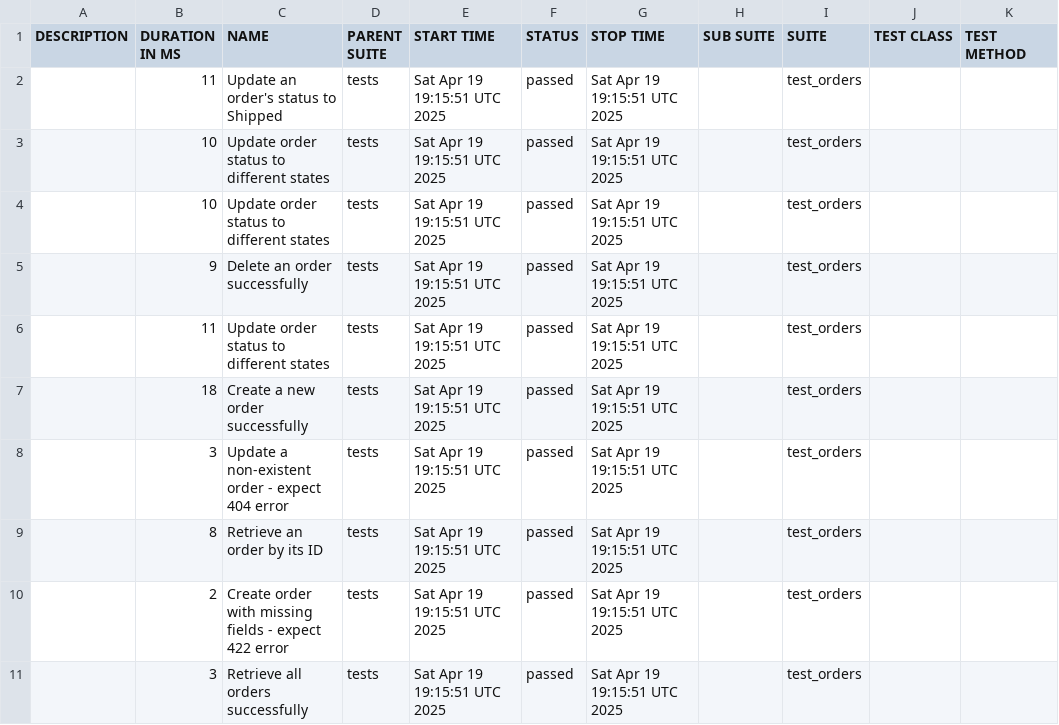
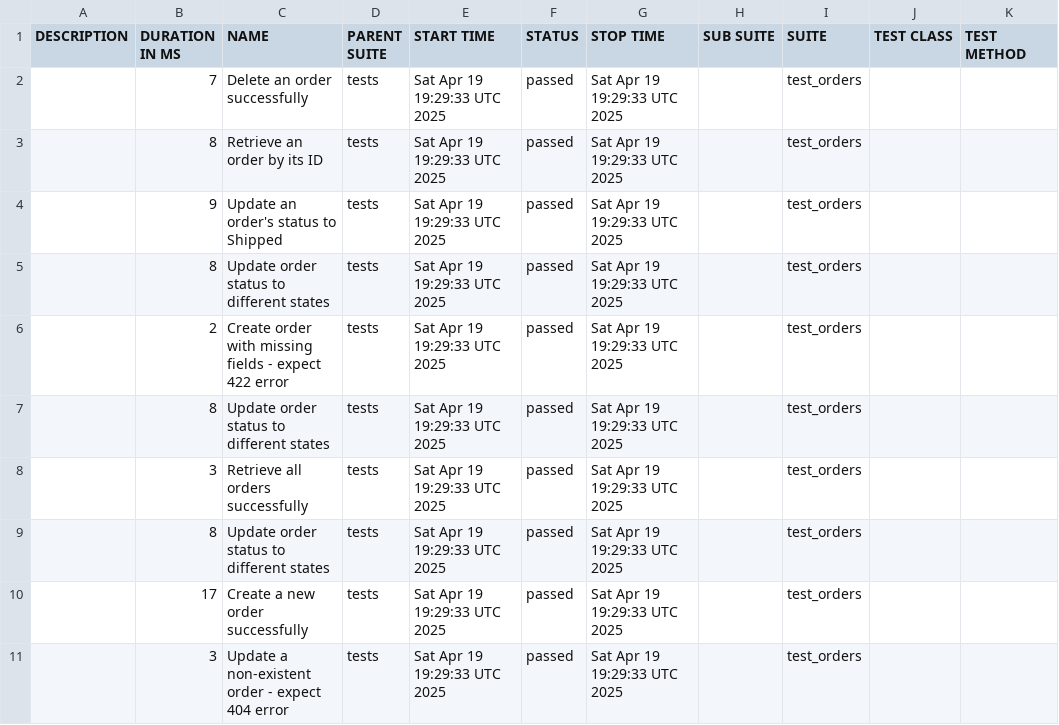
Before and after one commit to shlomi10/fastapi-order-management, a CSV file: data/suites.csv, drawn as a sheet.

```diff
--- a/data/suites.csv
+++ b/data/suites.csv
@@ -1,11 +1,11 @@
 "DESCRIPTION","DURATION IN MS","NAME","PARENT SUITE","START TIME","STATUS","STOP TIME","SUB SUITE","SUITE","TEST CLASS","TEST METHOD"
-"","11","Update an order's status to Shipped","tests","Sat Apr 19 19:15:51 UTC 2025","passed","Sat Apr 19 19:15:51 UTC 2025","","test_orders","",""
-"","10","Update order status to different states","tests","Sat Apr 19 19:15:51 UTC 2025","passed","Sat Apr 19 19:15:51 UTC 2025","","test_orders","",""
-"","10","Update order status to different states","tests","Sat Apr 19 19:15:51 UTC 2025","passed","Sat Apr 19 19:15:51 UTC 2025","","test_orders","",""
-"","9","Delete an order successfully","tests","Sat Apr 19 19:15:51 UTC 2025","passed","Sat Apr 19 19:15:51 UTC 2025","","test_orders","",""
-"","11","Update order status to different states","tests","Sat Apr 19 19:15:51 UTC 2025","passed","Sat Apr 19 19:15:51 UTC 2025","","test_orders","",""
-"","18","Create a new order successfully","tests","Sat Apr 19 19:15:51 UTC 2025","passed","Sat Apr 19 19:15:51 UTC 2025","","test_orders","",""
-"","3","Update a non-existent order - expect 404 error","tests","Sat Apr 19 19:15:51 UTC 2025","passed","Sat Apr 19 19:15:51 UTC 2025","","test_orders","",""
-"","8","Retrieve an order by its ID","tests","Sat Apr 19 19:15:51 UTC 2025","passed","Sat Apr 19 19:15:51 UTC 2025","","test_orders","",""
-"","2","Create order with missing fields - expect 422 error","tests","Sat Apr 19 19:15:51 UTC 2025","passed","Sat Apr 19 19:15:51 UTC 2025","","test_orders","",""
-"","3","Retrieve all orders successfully","tests","Sat Apr 19 19:15:51 UTC 2025","passed","Sat Apr 19 19:15:51 UTC 2025","","test_orders","",""
+"","7","Delete an order successfully","tests","Sat Apr 19 19:29:33 UTC 2025","passed","Sat Apr 19 19:29:33 UTC 2025","","test_orders","",""
+"","8","Retrieve an order by its ID","tests","Sat Apr 19 19:29:33 UTC 2025","passed","Sat Apr 19 19:29:33 UTC 2025","","test_orders","",""
+"","9","Update an order's status to Shipped","tests","Sat Apr 19 19:29:33 UTC 2025","passed","Sat Apr 19 19:29:33 UTC 2025","","test_orders","",""
+"","8","Update order status to different states","tests","Sat Apr 19 19:29:33 UTC 2025","passed","Sat Apr 19 19:29:33 UTC 2025","","test_orders","",""
+"","2","Create order with missing fields - expect 422 error","tests","Sat Apr 19 19:29:33 UTC 2025","passed","Sat Apr 19 19:29:33 UTC 2025","","test_orders","",""
+"","8","Update order status to different states","tests","Sat Apr 19 19:29:33 UTC 2025","passed","Sat Apr 19 19:29:33 UTC 2025","","test_orders","",""
+"","3","Retrieve all orders successfully","tests","Sat Apr 19 19:29:33 UTC 2025","passed","Sat Apr 19 19:29:33 UTC 2025","","test_orders","",""
+"","8","Update order status to different states","tests","Sat Apr 19 19:29:33 UTC 2025","passed","Sat Apr 19 19:29:33 UTC 2025","","test_orders","",""
+"","17","Create a new order successfully","tests","Sat Apr 19 19:29:33 UTC 2025","passed","Sat Apr 19 19:29:33 UTC 2025","","test_orders","",""
+"","3","Update a non-existent order - expect 404 error","tests","Sat Apr 19 19:29:33 UTC 2025","passed","Sat Apr 19 19:29:33 UTC 2025","","test_orders","",""
```
Also changed, not shown: data/behaviors.csv, 34 other files.
